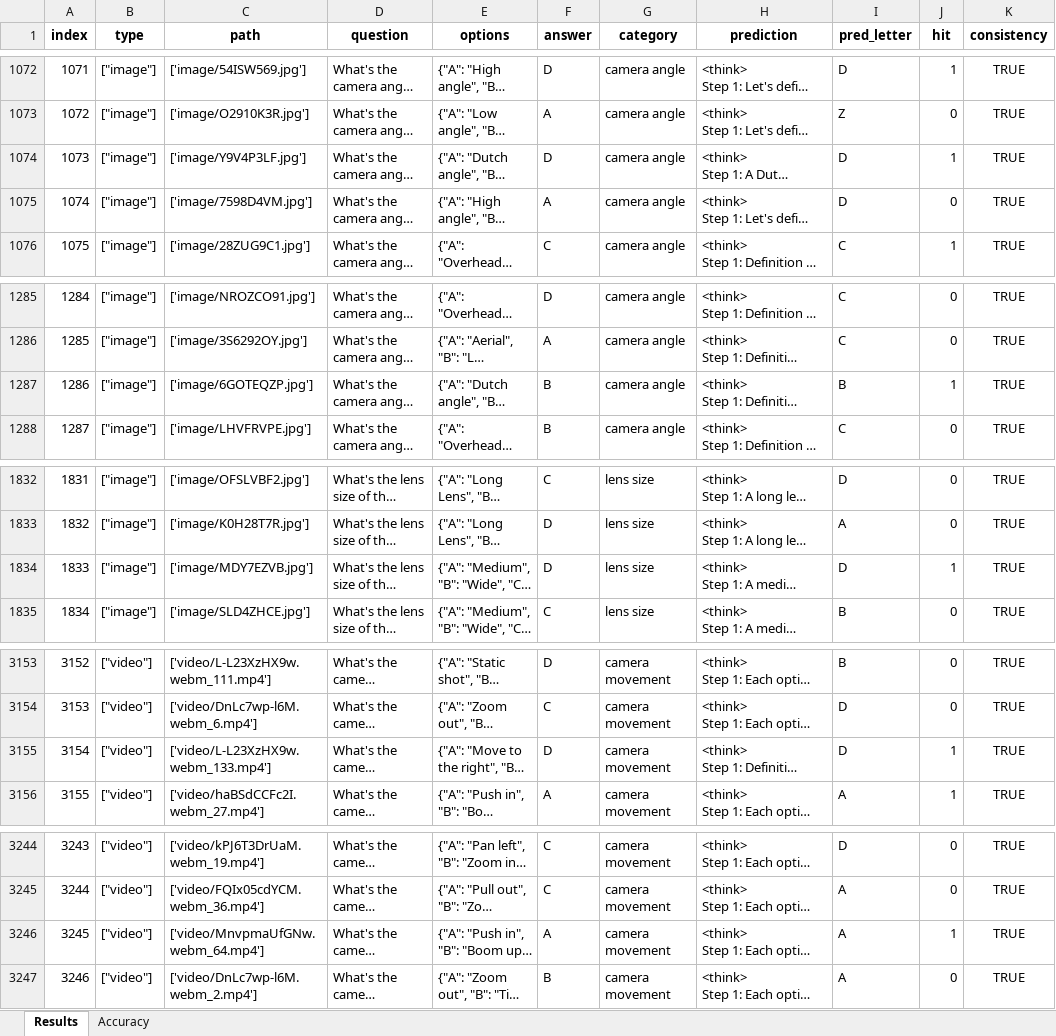
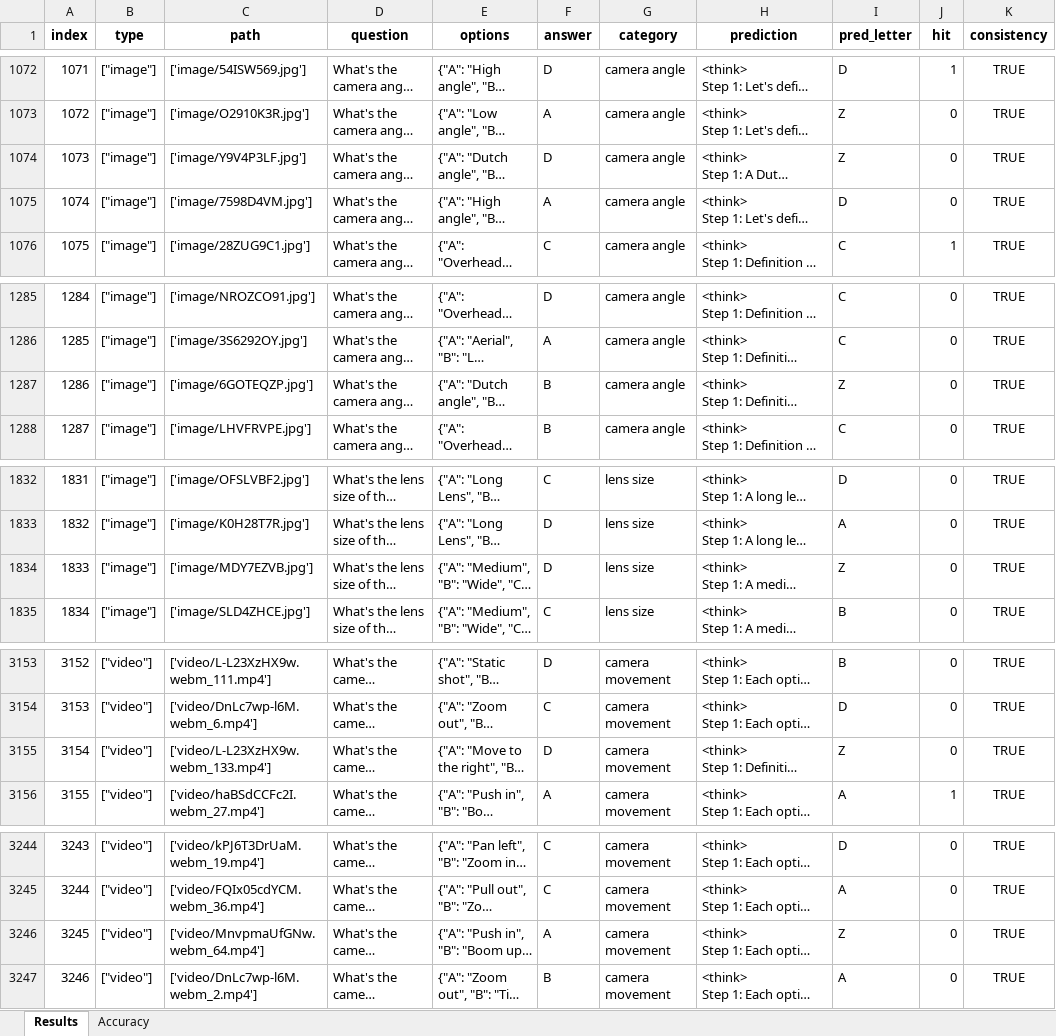
Before and after one commit to wuhang03/RefineShot, an Excel workbook: eval_results/Qwen2.5-VL-7B/cot_results.xlsx, sheet Results, drawn as a sheet; only a part is shown, gaps mark what is left out; long unchanged cells end in …; values as stored, in another font and other column widths than the file's, no borders; the diff covers the shown part only; the diff names each change by its address in the sheet, - before the commit and + after, or states it on an @@ line.

```diff
--- a/eval_results/Qwen2.5-VL-7B/cot_results.xlsx (sheet Results)
+++ b/eval_results/Qwen2.5-VL-7B/cot_results.xlsx (sheet Results)
-I1074 (pred_letter): D
+I1074 (pred_letter): Z
-J1074 (hit): 1
+J1074 (hit): 0
-I1287 (pred_letter): B
+I1287 (pred_letter): Z
-J1287 (hit): 1
+J1287 (hit): 0
-I1834 (pred_letter): D
+I1834 (pred_letter): Z
-J1834 (hit): 1
+J1834 (hit): 0
-I3155 (pred_letter): D
+I3155 (pred_letter): Z
-J3155 (hit): 1
+J3155 (hit): 0
-I3246 (pred_letter): A
+I3246 (pred_letter): Z
-J3246 (hit): 1
+J3246 (hit): 0
```
Also changed, not shown: 12 edited cells elsewhere in this sheet, sheet Accuracy, eval_results/Qwen2.5-VL-3B/cot_results.xlsx, 15 other files.
